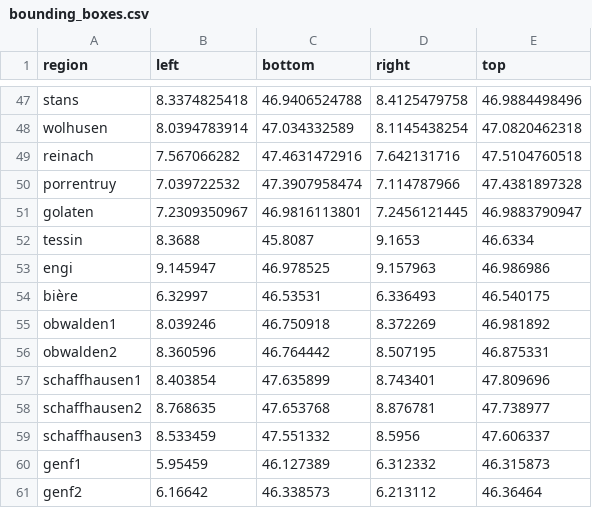
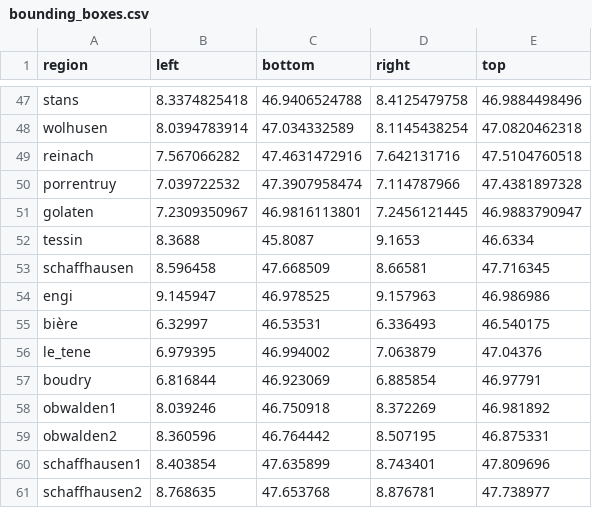
Before and after one commit to geometalab/OSMDeepOD, a CSV file: src/data/bounding_boxes.csv, drawn as a sheet; only a part is shown, gaps mark what is left out; the shorter side is filled out with more unchanged rows; the diff names each change by its address in the sheet, - before the commit and + after, or states it on an @@ line.

```diff
--- a/src/data/bounding_boxes.csv
+++ b/src/data/bounding_boxes.csv
+row 53: schaffhausen | 8.596458 | 47.668509 | 8.66581 | 47.716345
+row 56: le_tene | 6.979395 | 46.994002 | 7.063879 | 47.04376
+row 57: boudry | 6.816844 | 46.923069 | 6.885854 | 46.97791
```
Also changed, not shown: 5 other files.
